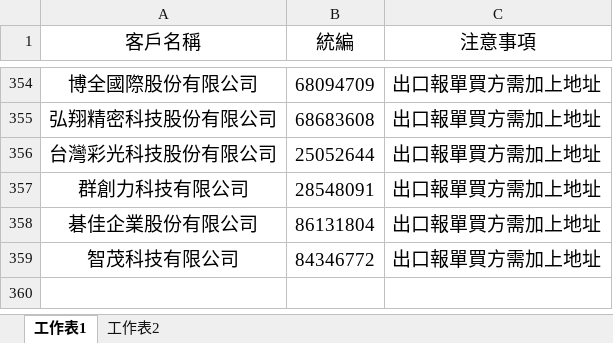
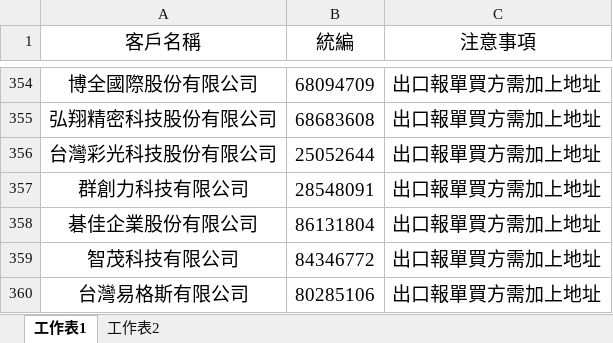
Before and after one commit to liyijung/Export-declaration, an Excel workbook: thingsToNote.xlsx, sheet 工作表1, drawn as a sheet; only a part is shown, gaps mark what is left out; values as stored, in another font and other column widths than the file's, no borders; conditional formats not drawn; the diff names each change by its address in the sheet, - before the commit and + after, or states it on an @@ line.

Commit message:
Add files via upload

```diff
--- a/thingsToNote.xlsx (sheet 工作表1)
+++ b/thingsToNote.xlsx (sheet 工作表1)
+row 360: 台灣易格斯有限公司 | 80285106 | 出口報單買方需加上地址
```
